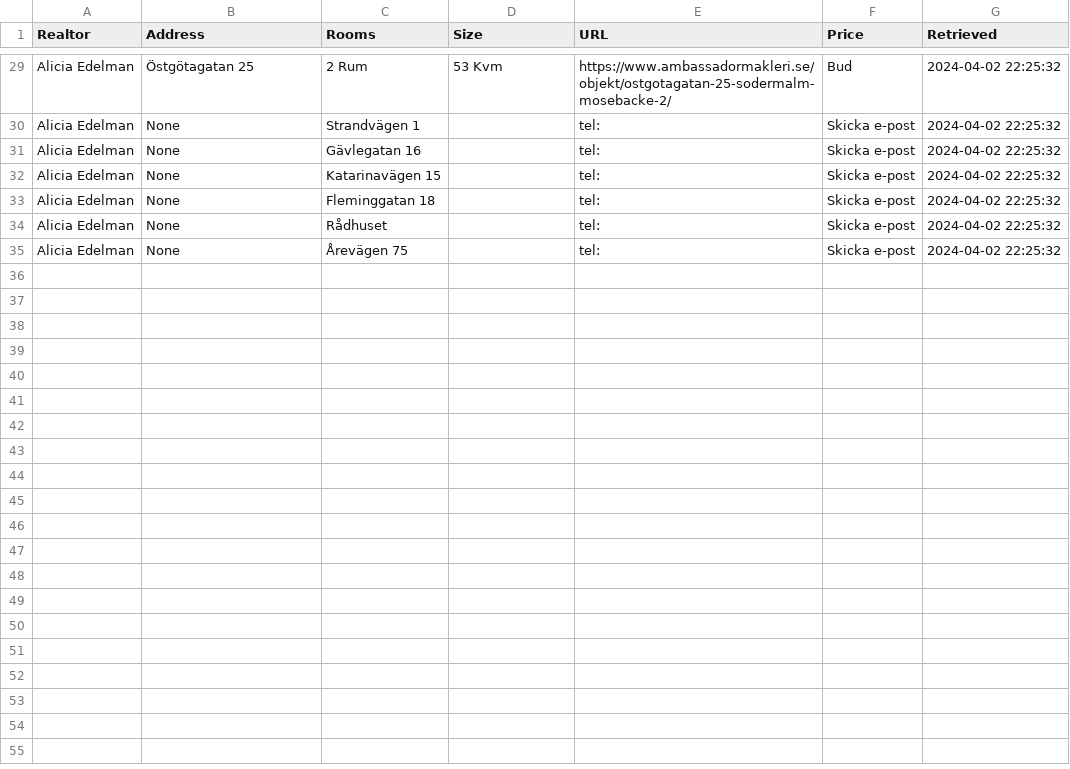
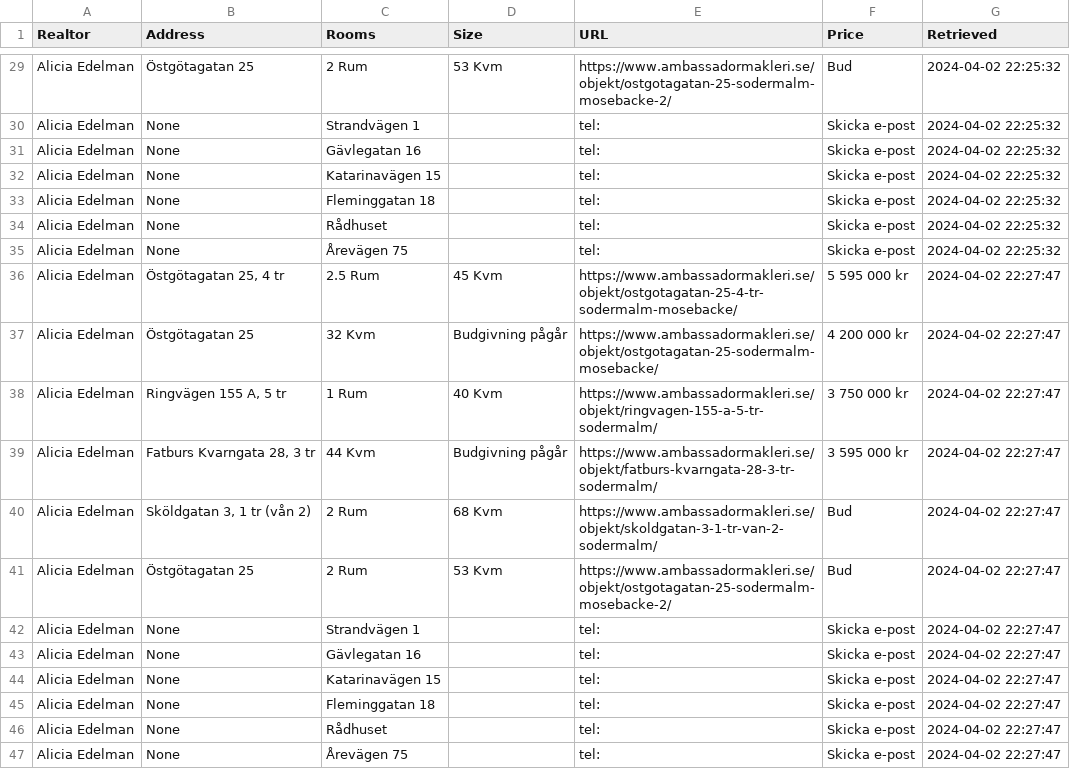
Before and after one commit to viktorvol/app-artments, a CSV file: apartments.csv, drawn as a sheet; only a part is shown, gaps mark what is left out.

Commit message:
Updated apartments data

```diff
--- a/apartments.csv
+++ b/apartments.csv
@@ -35 +35,13 @@ Alicia Edelman;None;Rådhuset;;tel:;Skicka e-post;2024-04-02 22:25:32
 Alicia Edelman;None;Årevägen 75;;tel:;Skicka e-post;2024-04-02 22:25:32
+Alicia Edelman;Östgötagatan 25, 4 tr;2.5 Rum;45 Kvm;https://www.ambassadormakleri.se/objekt/ostgotagatan-25-4-tr-sodermalm-mosebacke/;5 595 000 kr;2024-04-02 22:27:47
+Alicia Edelman;Östgötagatan 25;32 Kvm;Budgivning pågår;https://www.ambassadormakleri.se/objekt/ostgotagatan-25-sodermalm-mosebacke/;4 200 000 kr;2024-04-02 22:27:47
+Alicia Edelman;Ringvägen 155 A, 5 tr;1 Rum;40 Kvm;https://www.ambassadormakleri.se/objekt/ringvagen-155-a-5-tr-sodermalm/;3 750 000 kr;2024-04-02 22:27:47
+Alicia Edelman;Fatburs Kvarngata 28, 3 tr;44 Kvm;Budgivning pågår;https://www.ambassadormakleri.se/objekt/fatburs-kvarngata-28-3-tr-sodermalm/;3 595 000 kr;2024-04-02 22:27:47
+Alicia Edelman;Sköldgatan 3, 1 tr (vån 2);2 Rum;68 Kvm;https://www.ambassadormakleri.se/objekt/skoldgatan-3-1-tr-van-2-sodermalm/;Bud;2024-04-02 22:27:47
+Alicia Edelman;Östgötagatan 25;2 Rum;53 Kvm;https://www.ambassadormakleri.se/objekt/ostgotagatan-25-sodermalm-mosebacke-2/;Bud;2024-04-02 22:27:47
+Alicia Edelman;None;Strandvägen 1;;tel:;Skicka e-post;2024-04-02 22:27:47
+Alicia Edelman;None;Gävlegatan 16;;tel:;Skicka e-post;2024-04-02 22:27:47
+Alicia Edelman;None;Katarinavägen 15;;tel:;Skicka e-post;2024-04-02 22:27:47
+Alicia Edelman;None;Fleminggatan 18;;tel:;Skicka e-post;2024-04-02 22:27:47
+Alicia Edelman;None;Rådhuset;;tel:;Skicka e-post;2024-04-02 22:27:47
+Alicia Edelman;None;Årevägen 75;;tel:;Skicka e-post;2024-04-02 22:27:47
```
